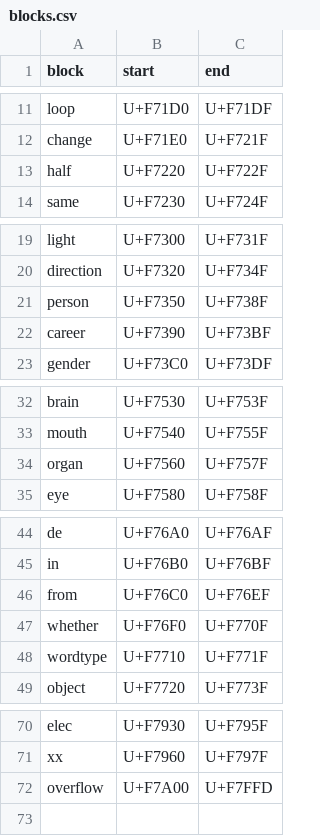
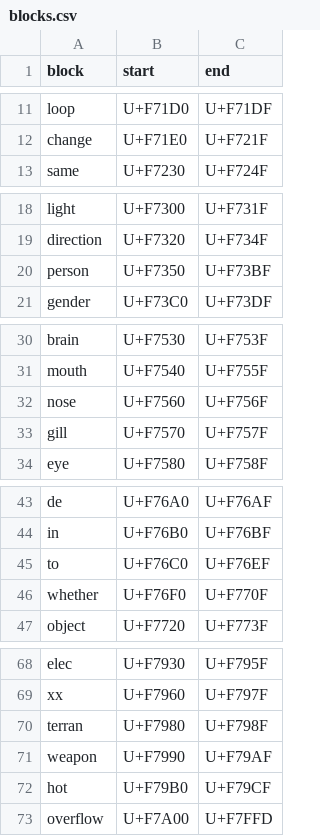
Before and after one commit to windlandneko/xingyu, a CSV file: source/blocks.csv, drawn as a sheet; only a part is shown, gaps mark what is left out; the diff covers the shown part only.

Commit message:
Regroup code points by the release radicals (v1.0.1)
The release game split hot, weapon, nose, gill and terran into radicals of
their own and dropped half, number, organ, wordtype and career, so many
words sat in other groups' blocks, and the v1.0 hole filling put seven new
words into unrelated groups. Give the new radicals blocks, merge career
into person, and move 104 words into a block of one of their radicals.
Ordinals and number words share one block before big, digits in columns.

Add fourth-sixth and last4-last6, composed by the game's rules and marked
as unofficial (source/extra.csv). Exponent numerals take their leading
digit as radical, as the game does. New words never go into another group.

```diff
--- a/source/blocks.csv
+++ b/source/blocks.csv
@@ -12,3 +12,2 @@ loop,U+F71D0,U+F71DF
 change,U+F71E0,U+F721F
-half,U+F7220,U+F722F
 same,U+F7230,U+F724F
@@ -20,4 +19,3 @@ light,U+F7300,U+F731F
 direction,U+F7320,U+F734F
-person,U+F7350,U+F738F
-career,U+F7390,U+F73BF
+person,U+F7350,U+F73BF
 gender,U+F73C0,U+F73DF
@@ -33,3 +31,4 @@ brain,U+F7530,U+F753F
 mouth,U+F7540,U+F755F
-organ,U+F7560,U+F757F
+nose,U+F7560,U+F756F
+gill,U+F7570,U+F757F
 eye,U+F7580,U+F758F
@@ -45,5 +44,4 @@ de,U+F76A0,U+F76AF
 in,U+F76B0,U+F76BF
-from,U+F76C0,U+F76EF
+to,U+F76C0,U+F76EF
 whether,U+F76F0,U+F770F
-wordtype,U+F7710,U+F771F
 object,U+F7720,U+F773F
@@ -71,2 +69,5 @@ elec,U+F7930,U+F795F
 xx,U+F7960,U+F797F
+terran,U+F7980,U+F798F
+weapon,U+F7990,U+F79AF
+hot,U+F79B0,U+F79CF
 overflow,U+F7A00,U+F7FFD
```
Also changed, not shown: 2 edited cells elsewhere in this file, source/registry.csv, source/words.csv, 9 other files.
